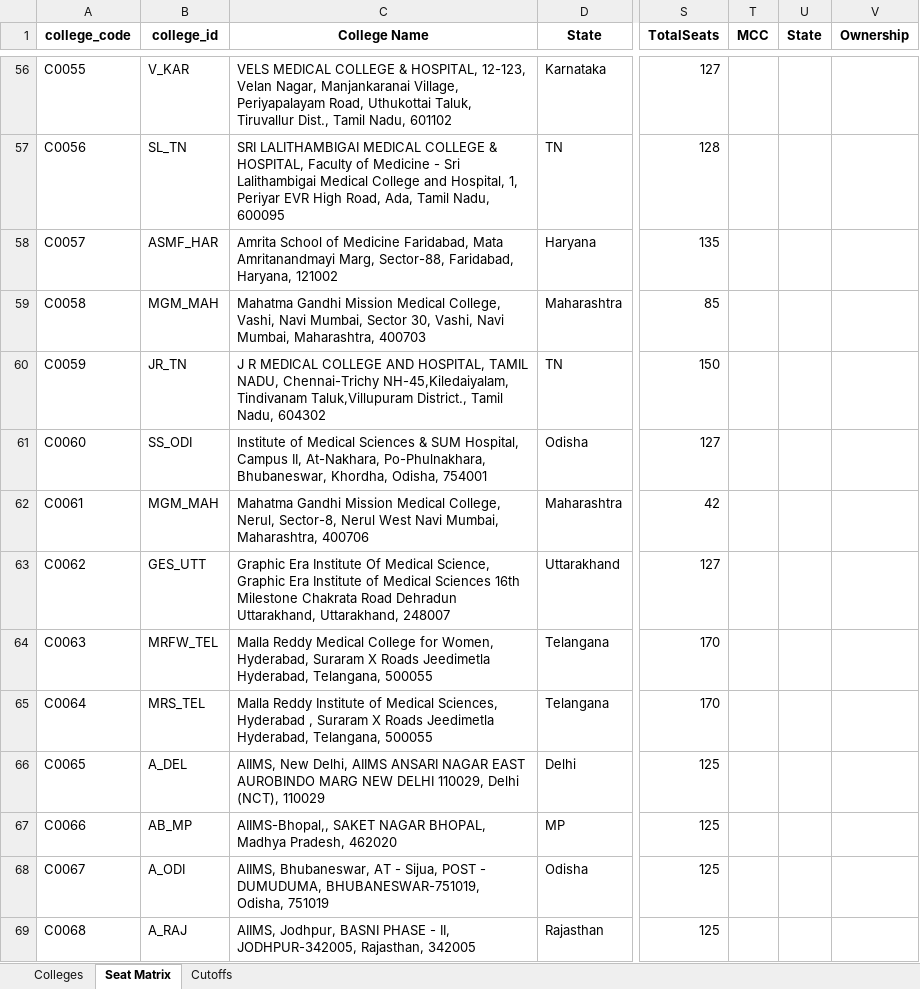
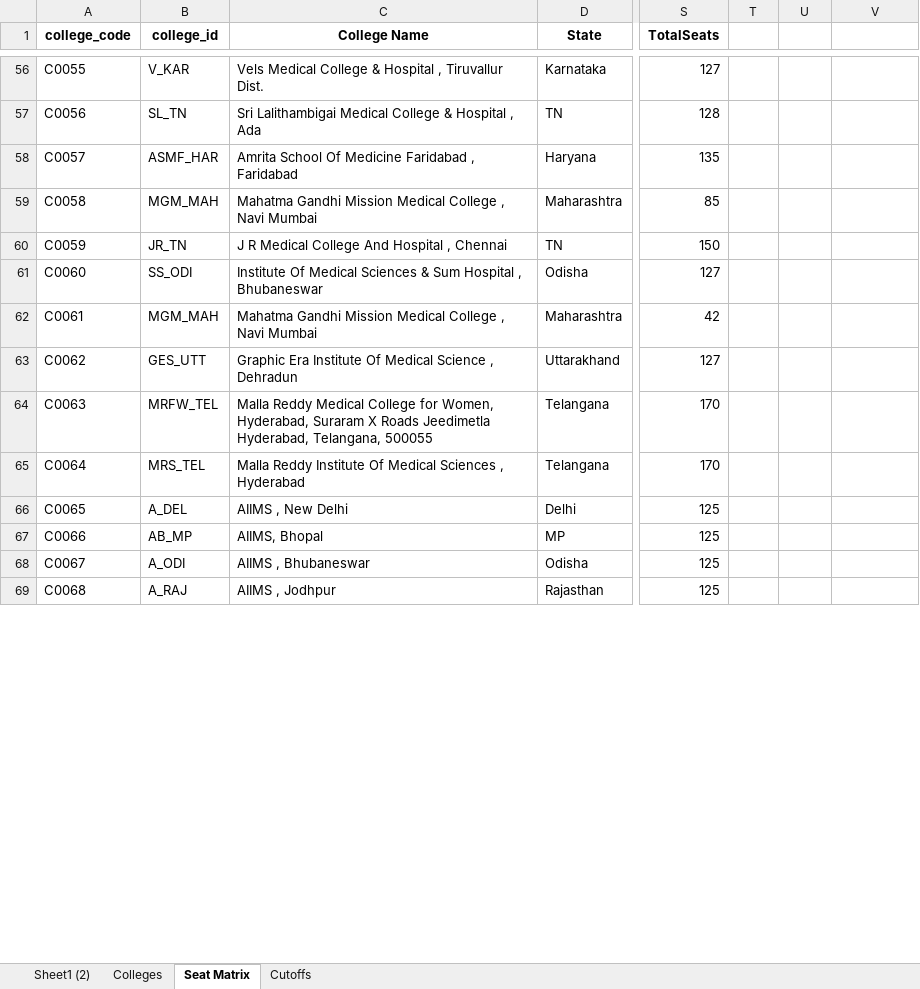
Before and after one commit to nitparmeet/aceit-bot-webhook, an Excel workbook: MCC_Final_with_Cutoffs_2024_2025.xlsx, sheet Seat Matrix, drawn as a sheet; only a part is shown, gaps mark what is left out; values as stored, in another font and other column widths than the file's, no borders; the diff covers the shown part only; the diff names each change by its address in the sheet, - before the commit and + after, or states it on an @@ line.

```diff
--- a/MCC_Final_with_Cutoffs_2024_2025.xlsx (sheet Seat Matrix)
+++ b/MCC_Final_with_Cutoffs_2024_2025.xlsx (sheet Seat Matrix)
+sheet tab: Sheet1 (2)
-T1: MCC
+T1: (empty)
-U1: State
+U1: (empty)
-V1: Ownership
+V1: (empty)
-C56 (College Name): VELS MEDICAL COLLEGE & HOSPITAL, 12-123, Velan Nagar, Manjankaranai Village, Periyapalayam Road, Uthukottai Taluk, Tiruvallur Dist., Tamil Nadu, 601102
+C56 (College Name): Vels Medical College & Hospital , Tiruvallur Dist.
-C57 (College Name): SRI LALITHAMBIGAI MEDICAL COLLEGE & HOSPITAL, Faculty of Medicine - Sri Lalithambigai Medical College and Hospital, 1, Periyar EVR High Road, Ada, Tamil Nadu, 600095
+C57 (College Name): Sri Lalithambigai Medical College & Hospital , Ada
-C58 (College Name): Amrita School of Medicine Faridabad, Mata Amritanandmayi Marg, Sector-88, Faridabad, Haryana, 121002
+C58 (College Name): Amrita School Of Medicine Faridabad , Faridabad
-C59 (College Name): …Mission Medical College, Vashi, Navi Mumbai, Sector 30, Vashi, Navi Mumbai, Maharashtra, 400703
+C59 (College Name): …Mission Medical College , Navi Mumbai
-C60 (College Name): J R MEDICAL COLLEGE AND HOSPITAL, TAMIL NADU, Chennai-Trichy NH-45,Kiledaiyalam, Tindivanam Taluk,Villupuram District., Tamil Nadu, 604302
+C60 (College Name): J R Medical College And Hospital , Chennai
-C61 (College Name): Institute of Medical Sciences & SUM Hospital, Campus II, At-Nakhara, Po-Phulnakhara, Bhubaneswar, Khordha, Odisha, 754001
+C61 (College Name): Institute Of Medical Sciences & Sum Hospital , Bhubaneswar
-C62 (College Name): …Mission Medical College, Nerul, Sector-8, Nerul West Navi Mumbai, Maharashtra, 400706
+C62 (College Name): …Mission Medical College , Navi Mumbai
-C63 (College Name): …Of Medical Science, Graphic Era Institute of Medical Sciences 16th Milestone Chakrata Road Dehradun Uttarakhand, Uttarakhand, 248007
+C63 (College Name): …Of Medical Science , Dehradun
-C65 (College Name): …Reddy Institute of Medical Sciences, Hyderabad , Suraram X Roads Jeedimetla Hyderabad, Telangana, 500055
+C65 (College Name): …Reddy Institute Of Medical Sciences , Hyderabad
-C66 (College Name): AIIMS, New Delhi, AIIMS ANSARI NAGAR EAST AUROBINDO MARG NEW DELHI 110029, Delhi (NCT), 110029
+C66 (College Name): AIIMS , New Delhi
-C67 (College Name): AIIMS-Bhopal,, SAKET NAGAR BHOPAL, Madhya Pradesh, 462020
+C67 (College Name): AIIMS, Bhopal
-C68 (College Name): AIIMS, Bhubaneswar, AT - Sijua, POST - DUMUDUMA, BHUBANESWAR-751019, Odisha, 751019
+C68 (College Name): AIIMS , Bhubaneswar
-C69 (College Name): AIIMS, Jodhpur, BASNI PHASE - II, JODHPUR-342005, Rajasthan, 342005
+C69 (College Name): AIIMS , Jodhpur
```
Also changed, not shown: 1 removed row and 496 edited cells elsewhere in this sheet, sheet Cutoffs, sheet Colleges, formulas that keep their value, hidden cells.
